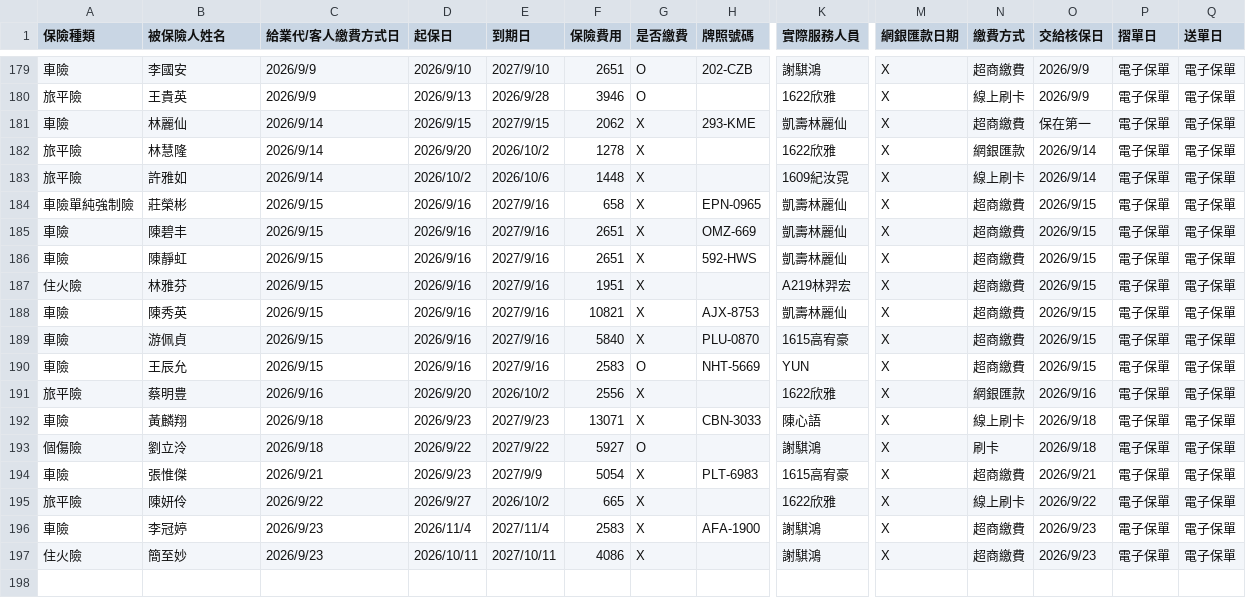
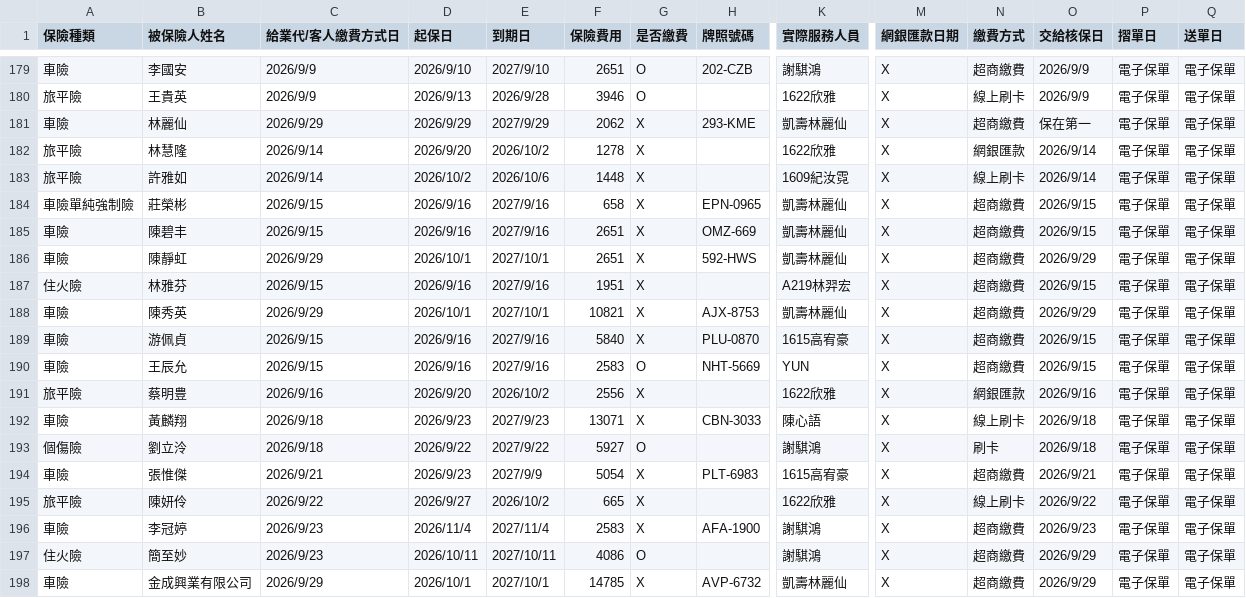
Before and after one commit to ShiauHa-insurance-management-system/insurance_app, a CSV file: prog_db.csv, drawn as a sheet; only a part is shown, gaps mark what is left out; rows hold the shown columns only; the diff names each change by its address in the sheet, - before the commit and + after, or states it on an @@ line.

Commit message:
Add files via upload

```diff
--- a/prog_db.csv
+++ b/prog_db.csv
-C181 (給業代/客人繳費方式日): 2026/9/14
+C181 (給業代/客人繳費方式日): 2026/9/29
-D181 (起保日): 2026/9/15
+D181 (起保日): 2026/9/29
-E181 (到期日): 2027/9/15
+E181 (到期日): 2027/9/29
-C186 (給業代/客人繳費方式日): 2026/9/15
+C186 (給業代/客人繳費方式日): 2026/9/29
-D186 (起保日): 2026/9/16
+D186 (起保日): 2026/10/1
-E186 (到期日): 2027/9/16
+E186 (到期日): 2027/10/1
-O186 (交給核保日): 2026/9/15
+O186 (交給核保日): 2026/9/29
-C188 (給業代/客人繳費方式日): 2026/9/15
+C188 (給業代/客人繳費方式日): 2026/9/29
-D188 (起保日): 2026/9/16
+D188 (起保日): 2026/10/1
-E188 (到期日): 2027/9/16
+E188 (到期日): 2027/10/1
-O188 (交給核保日): 2026/9/15
+O188 (交給核保日): 2026/9/29
-G197 (是否繳費): X
+G197 (是否繳費): O
-O197 (交給核保日): 2026/9/23
+O197 (交給核保日): 2026/9/29
+row 198: 車險 | 金成興業有限公司 | 2026/9/29 | 2026/10/1 | 2027/10/1 | 14785 | X | AVP-6732 | 凱壽林麗仙 | X | 超商繳費 | 2026/9/29 | 電子保單 | 電子保單
```
